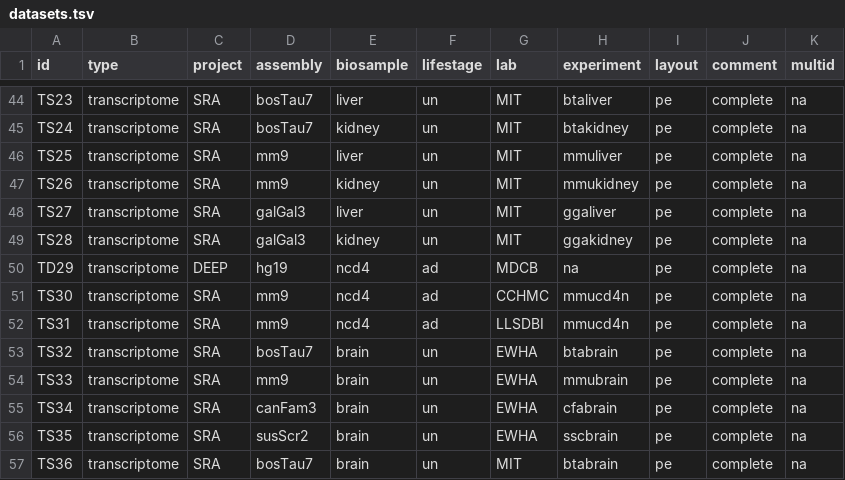
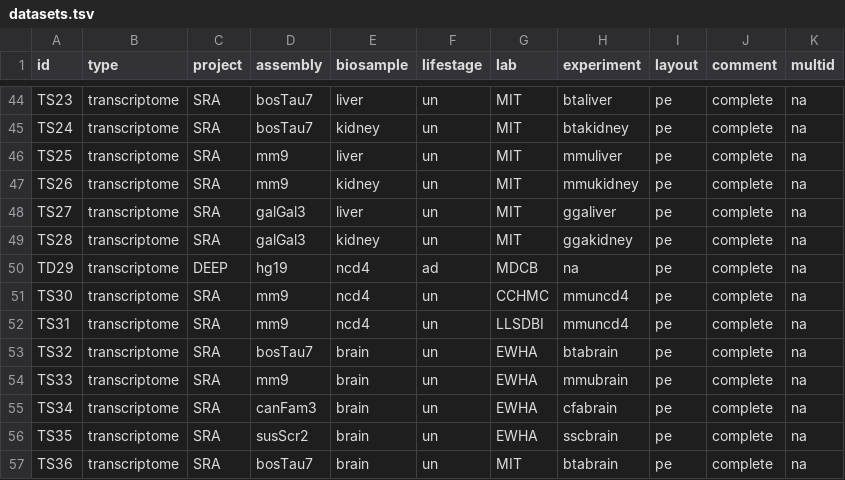
Before and after one commit to ptrebert/project-cross-species, a TSV file: annotation/exec/datasets.tsv, drawn as a sheet; only a part is shown, gaps mark what is left out.

Commit message:
FIX: wrong annotation of murine n-CD4+ expression data, were not processed

```diff
--- a/annotation/exec/datasets.tsv
+++ b/annotation/exec/datasets.tsv
@@ -50,4 +50,4 @@ TS28	transcriptome	SRA	galGal3	kidney	un	MIT	ggakidney	pe	complete	na
 TD29	transcriptome	DEEP	hg19	ncd4	ad	MDCB	na	pe	complete	na
-TS30	transcriptome	SRA	mm9	ncd4	ad	CCHMC	mmucd4n	pe	complete	na
-TS31	transcriptome	SRA	mm9	ncd4	ad	LLSDBI	mmucd4n	pe	complete	na
+TS30	transcriptome	SRA	mm9	ncd4	un	CCHMC	mmuncd4	pe	complete	na
+TS31	transcriptome	SRA	mm9	ncd4	un	LLSDBI	mmuncd4	pe	complete	na
 TS32	transcriptome	SRA	bosTau7	brain	un	EWHA	btabrain	pe	complete	na
```
